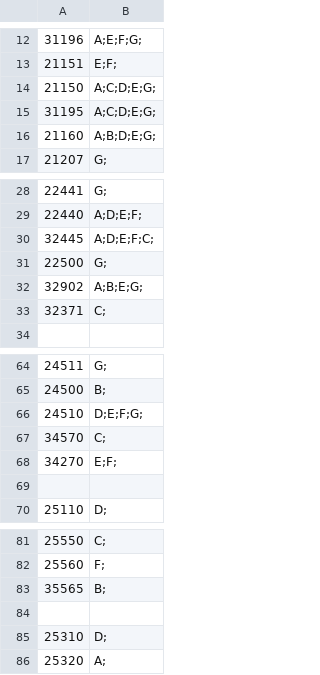
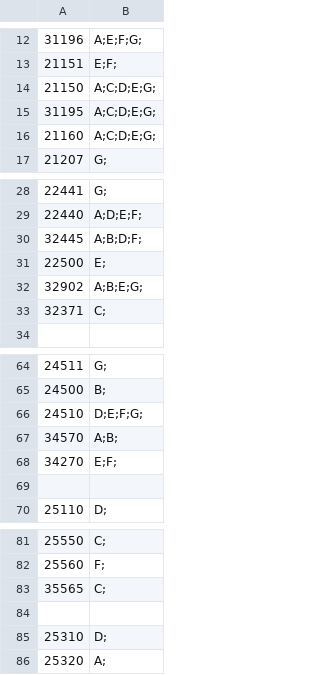
Before and after one commit to ArenaPlanning/ArenaPlanning.github.io, a CSV file: schedule.csv, drawn as a sheet; only a part is shown, gaps mark what is left out.

Commit message:
Update schedule.csv

```diff
--- a/schedule.csv
+++ b/schedule.csv
@@ -15,3 +15,3 @@
 31195,A;C;D;E;G;
-21160,A;B;D;E;G;
+21160,A;C;D;E;G;
 21207,G;
@@ -29,4 +29,4 @@
 22440,A;D;E;F;
-32445,A;D;E;F;C;
-22500,G;
+32445,A;B;D;F;
+22500,E;
 32902,A;B;E;G;
@@ -66,3 +66,3 @@
 24510,D;E;F;G;
-34570,C;
+34570,A;B;
 34270,E;F;
@@ -82,3 +82,3 @@
 25560,F;
-35565,B;
+35565,C;
  ,
```
